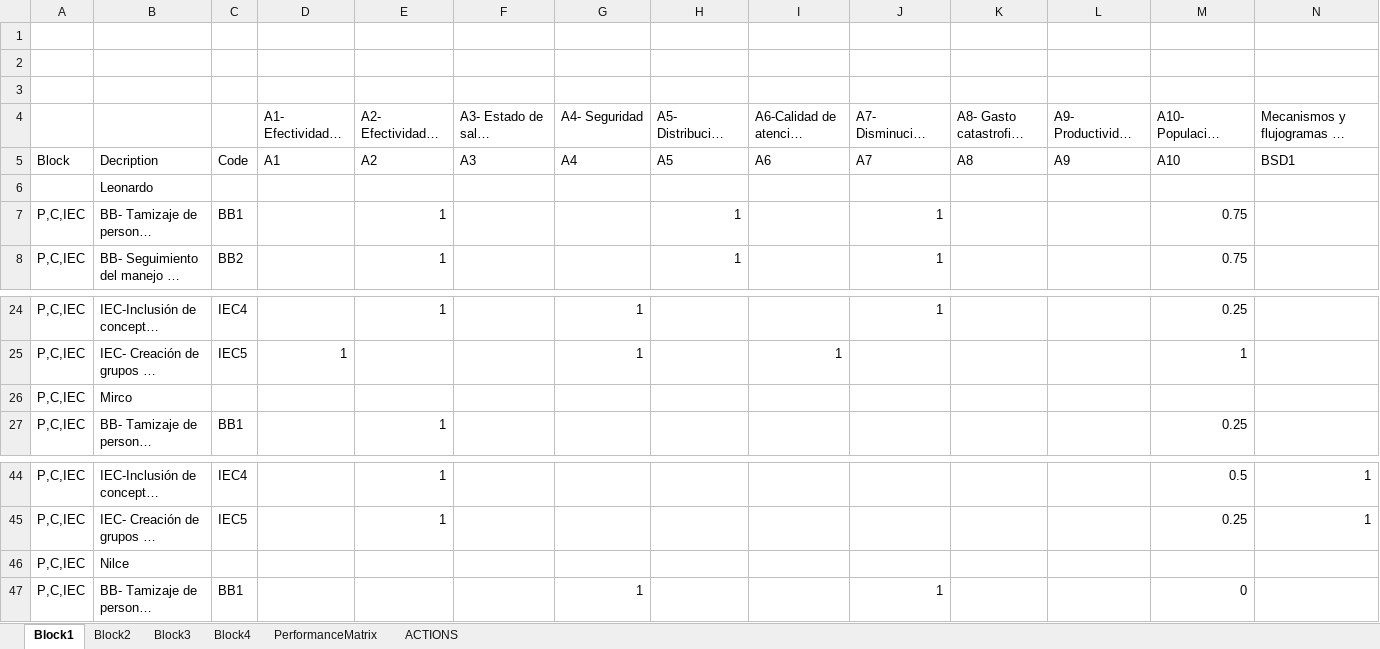
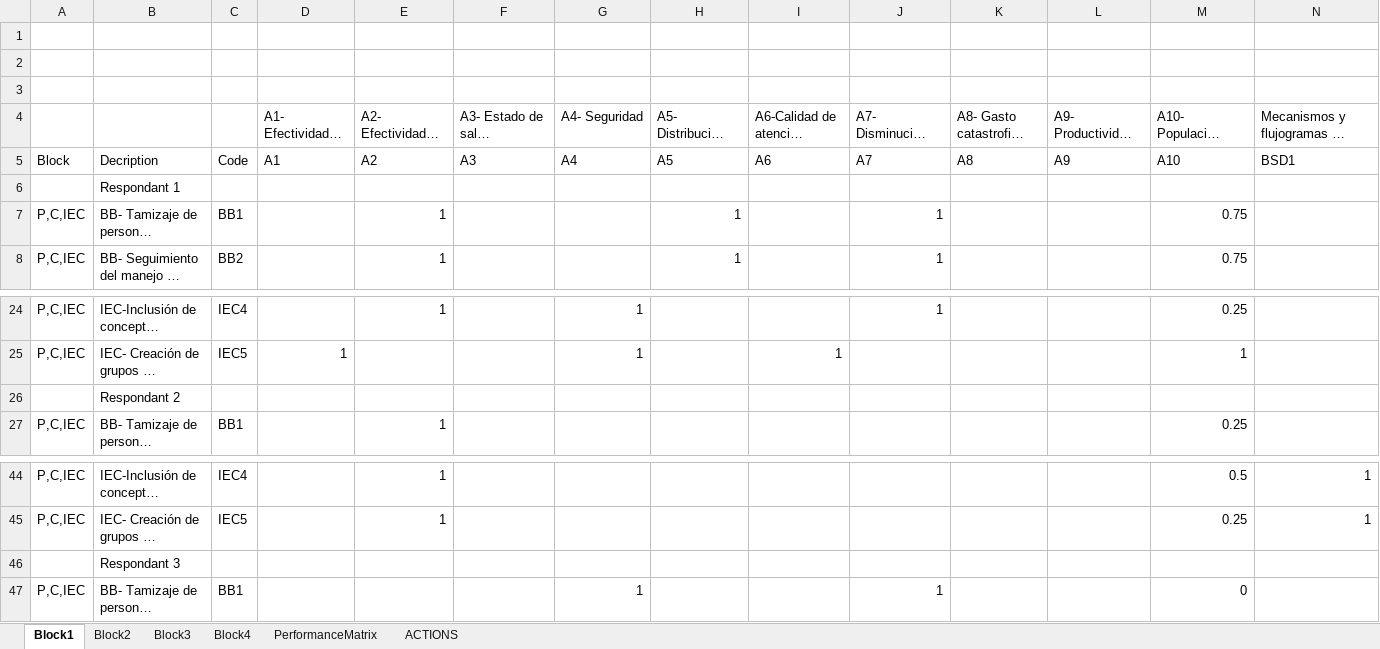
Before and after one commit to ainizecm/APP, an Excel workbook: data/Template.xlsx, sheet Block1, drawn as a sheet; only a part is shown, gaps mark what is left out; long unchanged cells end in …; values as stored, in another font and other column widths than the file's, no borders; removed rows and columns are numbered as before the commit, all else as after; rows hold the shown columns only; the diff names each change by its address in the sheet, - before the commit and + after, or states it on an @@ line.

```diff
--- a/data/Template.xlsx (sheet Block1)
+++ b/data/Template.xlsx (sheet Block1)
-B6: Leonardo
+B6: Respondant 1
-row 26: P,C,IEC | Mirco
+row 26:  | Respondant 2
-row 46: P,C,IEC | Nilce
+row 46:  | Respondant 3
```
Also changed, not shown: sheet Block2, sheet Block3, sheet Block4, 24 other files.
